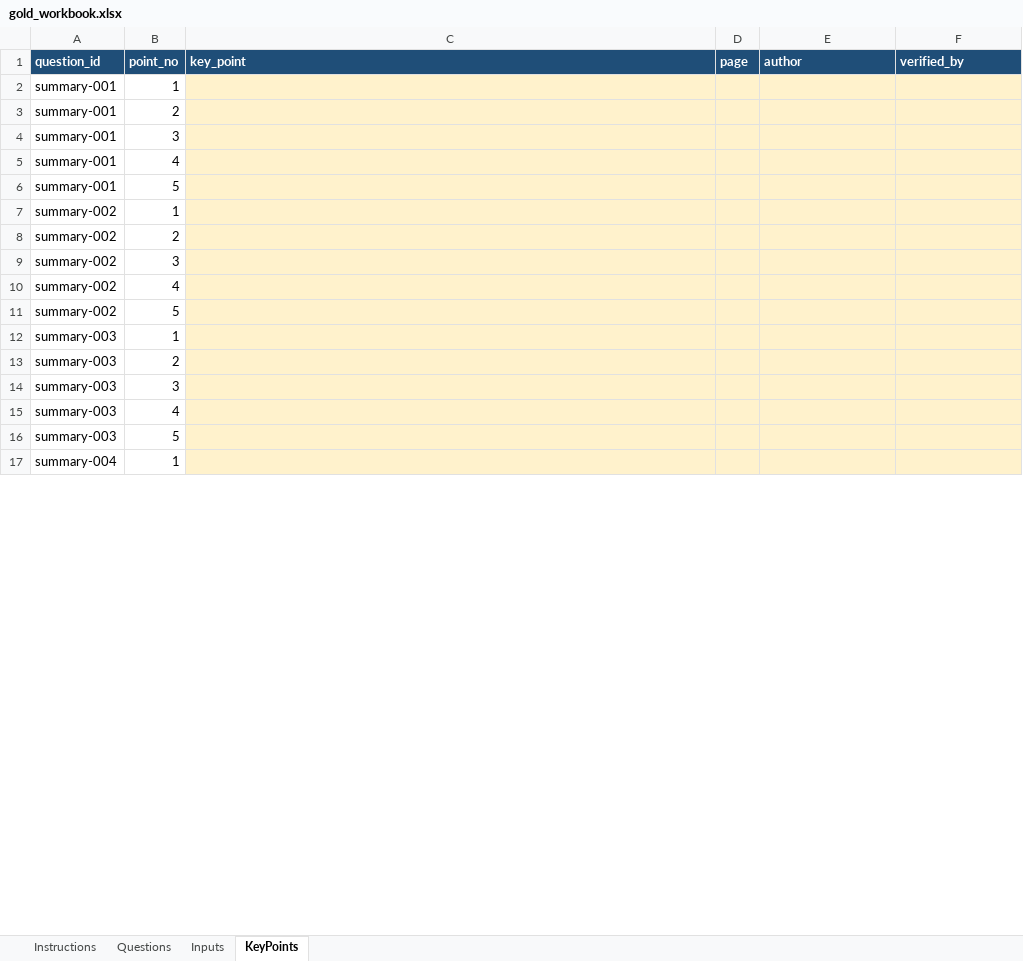
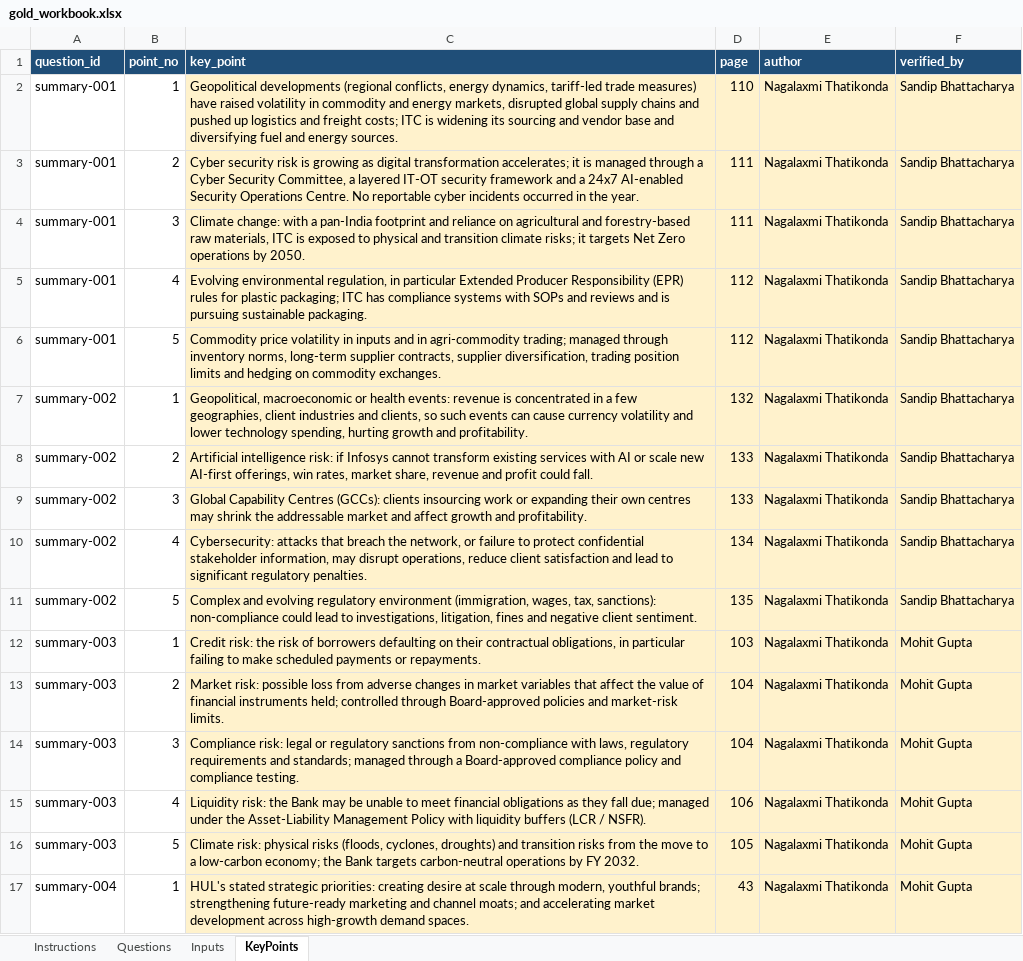
Before and after one commit to mgupta1221/FinInsight-AIAgent, an Excel workbook: eval/gold_workbook.xlsx, sheet KeyPoints, drawn as a sheet; only a part is shown; values as stored, in another font and other column widths than the file's, no borders; the diff covers the shown part only; the diff names each change by its address in the sheet, - before the commit and + after, or states it on an @@ line.

```diff
--- a/eval/gold_workbook.xlsx (sheet KeyPoints)
+++ b/eval/gold_workbook.xlsx (sheet KeyPoints)
-C2 (key_point): (empty)
+C2 (key_point): Geopolitical developments (regional conflicts, energy dynamics, tariff-led trade measures) have raised volatility in commodity and energy markets, disrupted global supply chains and pushed up logistics and freight costs; ITC is widening its sourcing and vendor base and diversifying fuel and energy sources.
-D2 (page): (empty)
+D2 (page): 110
-E2:E17 (author): (empty)
+E2:E17 (author): Nagalaxmi Thatikonda
-F2:F11 (verified_by): (empty)
+F2:F11 (verified_by): Sandip Bhattacharya
-C3 (key_point): (empty)
+C3 (key_point): Cyber security risk is growing as digital transformation accelerates; it is managed through a Cyber Security Committee, a layered IT-OT security framework and a 24x7 AI-enabled Security Operations Centre. No reportable cyber incidents occurred in the year.
-D3:D4 (page): (empty)
+D3:D4 (page): 111
-C4 (key_point): (empty)
+C4 (key_point): Climate change: with a pan-India footprint and reliance on agricultural and forestry-based raw materials, ITC is exposed to physical and transition climate risks; it targets Net Zero operations by 2050.
-C5 (key_point): (empty)
+C5 (key_point): Evolving environmental regulation, in particular Extended Producer Responsibility (EPR) rules for plastic packaging; ITC has compliance systems with SOPs and reviews and is pursuing sustainable packaging.
-D5:D6 (page): (empty)
+D5:D6 (page): 112
-C6 (key_point): (empty)
+C6 (key_point): Commodity price volatility in inputs and in agri-commodity trading; managed through inventory norms, long-term supplier contracts, supplier diversification, trading position limits and hedging on commodity exchanges.
-C7 (key_point): (empty)
+C7 (key_point): Geopolitical, macroeconomic or health events: revenue is concentrated in a few geographies, client industries and clients, so such events can cause currency volatility and lower technology spending, hurting growth and profitability.
-D7 (page): (empty)
+D7 (page): 132
-C8 (key_point): (empty)
+C8 (key_point): Artificial intelligence risk: if Infosys cannot transform existing services with AI or scale new AI-first offerings, win rates, market share, revenue and profit could fall.
-D8:D9 (page): (empty)
+D8:D9 (page): 133
-C9 (key_point): (empty)
+C9 (key_point): Global Capability Centres (GCCs): clients insourcing work or expanding their own centres may shrink the addressable market and affect growth and profitability.
-C10 (key_point): (empty)
+C10 (key_point): Cybersecurity: attacks that breach the network, or failure to protect confidential stakeholder information, may disrupt operations, reduce client satisfaction and lead to significant regulatory penalties.
-D10 (page): (empty)
+D10 (page): 134
-C11 (key_point): (empty)
+C11 (key_point): Complex and evolving regulatory environment (immigration, wages, tax, sanctions): non-compliance could lead to investigations, litigation, fines and negative client sentiment.
-D11 (page): (empty)
+D11 (page): 135
-C12 (key_point): (empty)
+C12 (key_point): Credit risk: the risk of borrowers defaulting on their contractual obligations, in particular failing to make scheduled payments or repayments.
-D12 (page): (empty)
+D12 (page): 103
-F12:F17 (verified_by): (empty)
+F12:F17 (verified_by): Mohit Gupta
-C13 (key_point): (empty)
+C13 (key_point): Market risk: possible loss from adverse changes in market variables that affect the value of financial instruments held; controlled through Board-approved policies and market-risk limits.
-D13:D14 (page): (empty)
+D13:D14 (page): 104
-C14 (key_point): (empty)
+C14 (key_point): Compliance risk: legal or regulatory sanctions from non-compliance with laws, regulatory requirements and standards; managed through a Board-approved compliance policy and compliance testing.
-C15 (key_point): (empty)
+C15 (key_point): Liquidity risk: the Bank may be unable to meet financial obligations as they fall due; managed under the Asset-Liability Management Policy with liquidity buffers (LCR / NSFR).
-D15 (page): (empty)
+D15 (page): 106
-C16 (key_point): (empty)
+C16 (key_point): Climate risk: physical risks (floods, cyclones, droughts) and transition risks from the move to a low-carbon economy; the Bank targets carbon-neutral operations by FY 2032.
-D16 (page): (empty)
+D16 (page): 105
-C17 (key_point): (empty)
+C17 (key_point): HUL's stated strategic priorities: creating desire at scale through modern, youthful brands; strengthening future-ready marketing and channel moats; and accelerating market development across high-growth demand spaces.
-D17 (page): (empty)
+D17 (page): 43
```
Also changed, not shown: 96 edited cells elsewhere in this sheet, sheet Inputs, sheet Questions, docs/FinSight_Team_Task_Tracker.xlsx, 37 other files.
